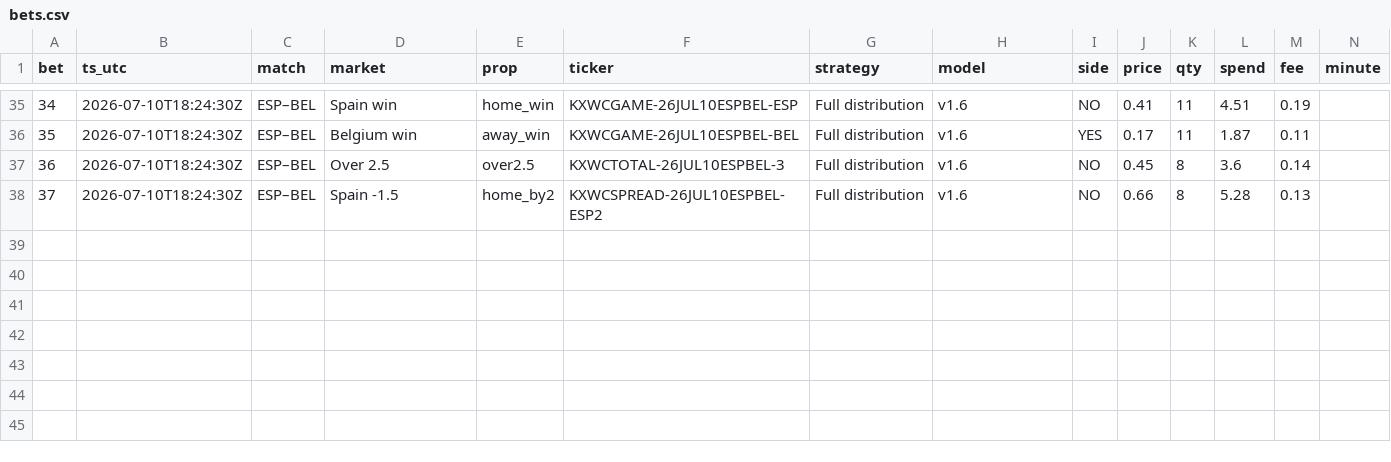
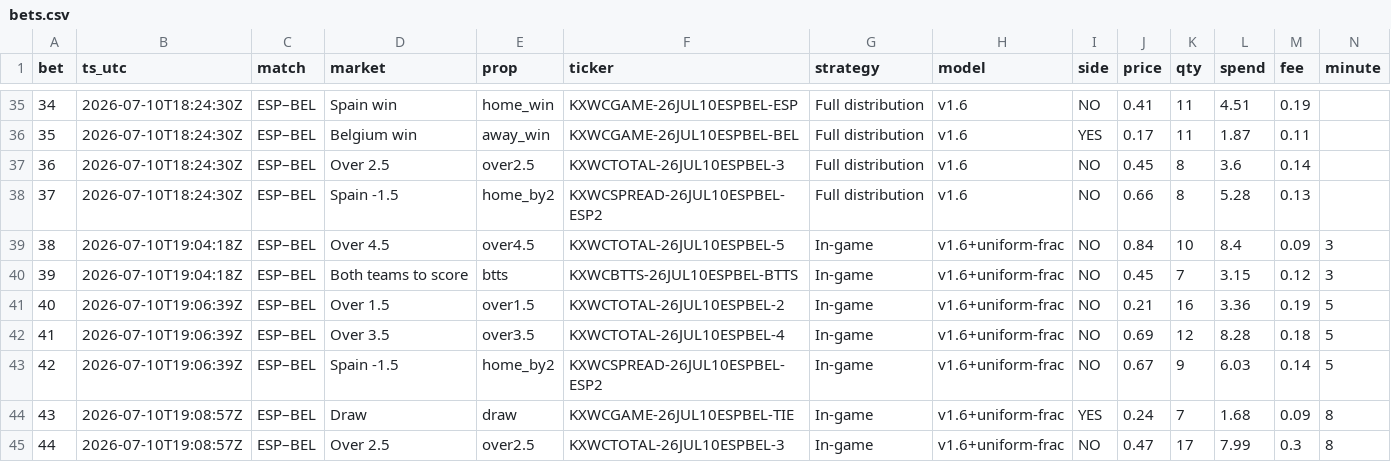
Before and after one commit to DavidGao520/xante-wc, a CSV file: bets.csv, drawn as a sheet; only a part is shown, gaps mark what is left out; rows hold the shown columns only; the diff names each change by its address in the sheet, - before the commit and + after, or states it on an @@ line.

```diff
--- a/bets.csv
+++ b/bets.csv
+row 39: 38 | 2026-07-10T19:04:18Z | ESP–BEL | Over 4.5 | over4.5 | KXWCTOTAL-26JUL10ESPBEL-5 | In-game | v1.6+uniform-frac | NO | 0.84 | 10 | 8.4 | 0.09 | 3
+row 40: 39 | 2026-07-10T19:04:18Z | ESP–BEL | Both teams to score | btts | KXWCBTTS-26JUL10ESPBEL-BTTS | In-game | v1.6+uniform-frac | NO | 0.45 | 7 | 3.15 | 0.12 | 3
+row 41: 40 | 2026-07-10T19:06:39Z | ESP–BEL | Over 1.5 | over1.5 | KXWCTOTAL-26JUL10ESPBEL-2 | In-game | v1.6+uniform-frac | NO | 0.21 | 16 | 3.36 | 0.19 | 5
+row 42: 41 | 2026-07-10T19:06:39Z | ESP–BEL | Over 3.5 | over3.5 | KXWCTOTAL-26JUL10ESPBEL-4 | In-game | v1.6+uniform-frac | NO | 0.69 | 12 | 8.28 | 0.18 | 5
+row 43: 42 | 2026-07-10T19:06:39Z | ESP–BEL | Spain -1.5 | home_by2 | KXWCSPREAD-26JUL10ESPBEL-ESP2 | In-game | v1.6+uniform-frac | NO | 0.67 | 9 | 6.03 | 0.14 | 5
+row 44: 43 | 2026-07-10T19:08:57Z | ESP–BEL | Draw | draw | KXWCGAME-26JUL10ESPBEL-TIE | In-game | v1.6+uniform-frac | YES | 0.24 | 7 | 1.68 | 0.09 | 8
+row 45: 44 | 2026-07-10T19:08:57Z | ESP–BEL | Over 2.5 | over2.5 | KXWCTOTAL-26JUL10ESPBEL-3 | In-game | v1.6+uniform-frac | NO | 0.47 | 17 | 7.99 | 0.3 | 8
```
Also changed, not shown: 2 other files.
